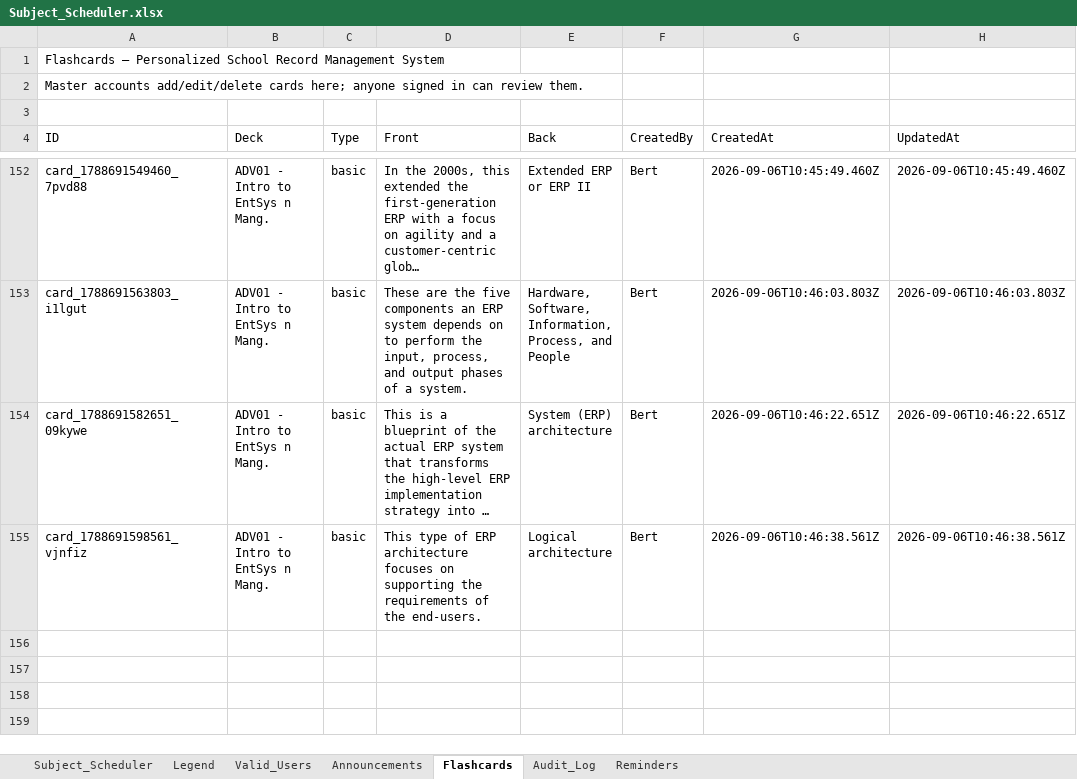
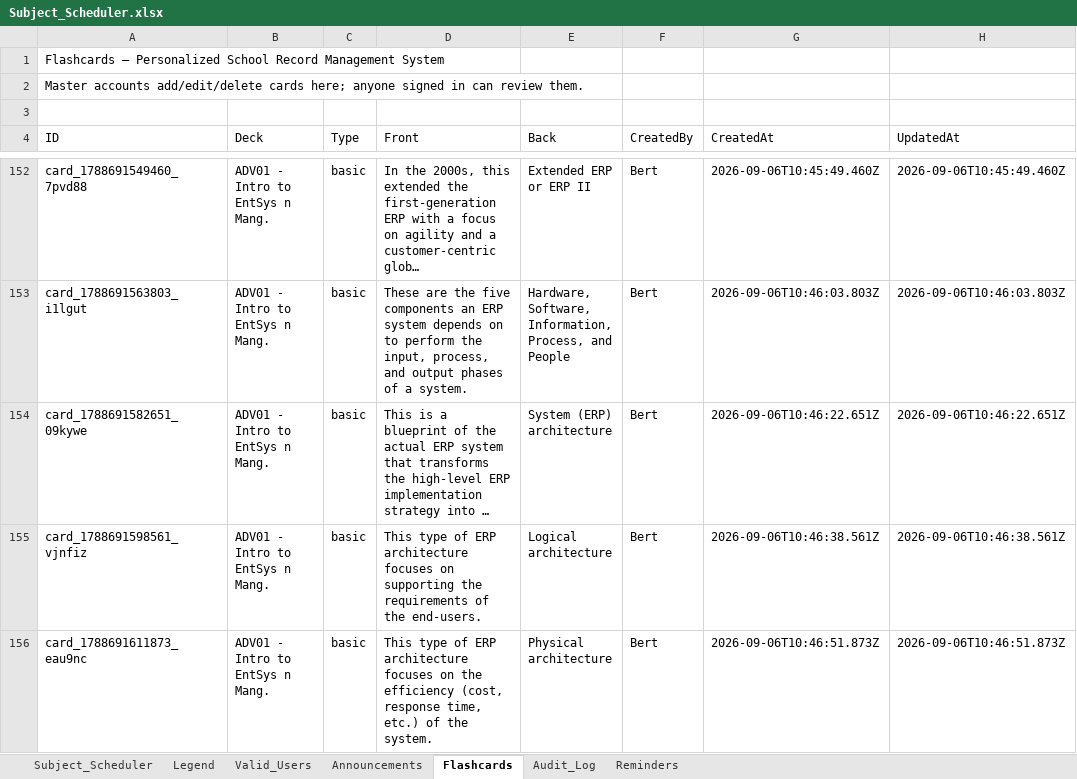
Before and after one commit to fielalbert2026/school-record-management-system, an Excel workbook: Subject_Scheduler.xlsx, sheet Flashcards, drawn as a sheet; only a part is shown, gaps mark what is left out; long unchanged cells end in …; values as stored, in another font and other column widths than the file's, no borders; the diff names each change by its address in the sheet, - before the commit and + after, or states it on an @@ line.

Commit message:
Flashcards: Add Flashcard — by Bert

```diff
--- a/Subject_Scheduler.xlsx (sheet Flashcards)
+++ b/Subject_Scheduler.xlsx (sheet Flashcards)
+row 156: card_1788691611873_eau9nc | ADV01 - Intro to EntSys n Mang. | basic | This type of ERP architecture focuses on the efficiency (cost, response time, etc.) of the system. | Physical architecture | Bert | 2026-09-06T10:46:51.873Z | 2026-09-06T10:46:51.873Z
```
Also changed, not shown: sheet Audit_Log.
